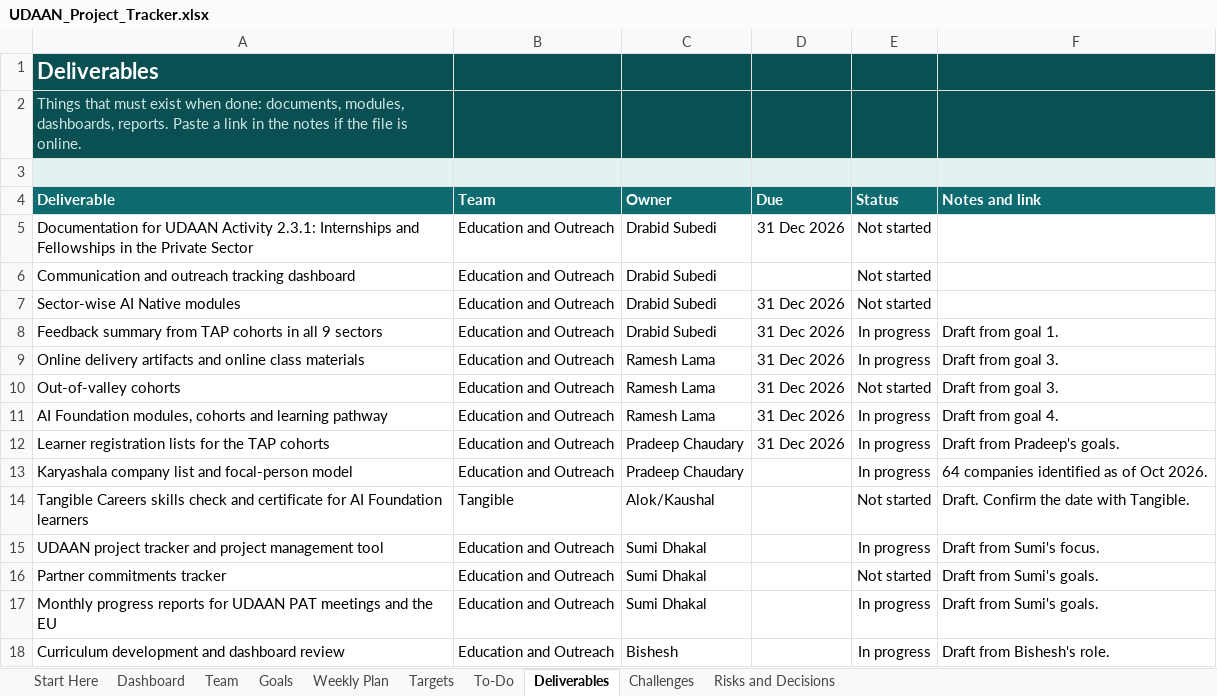
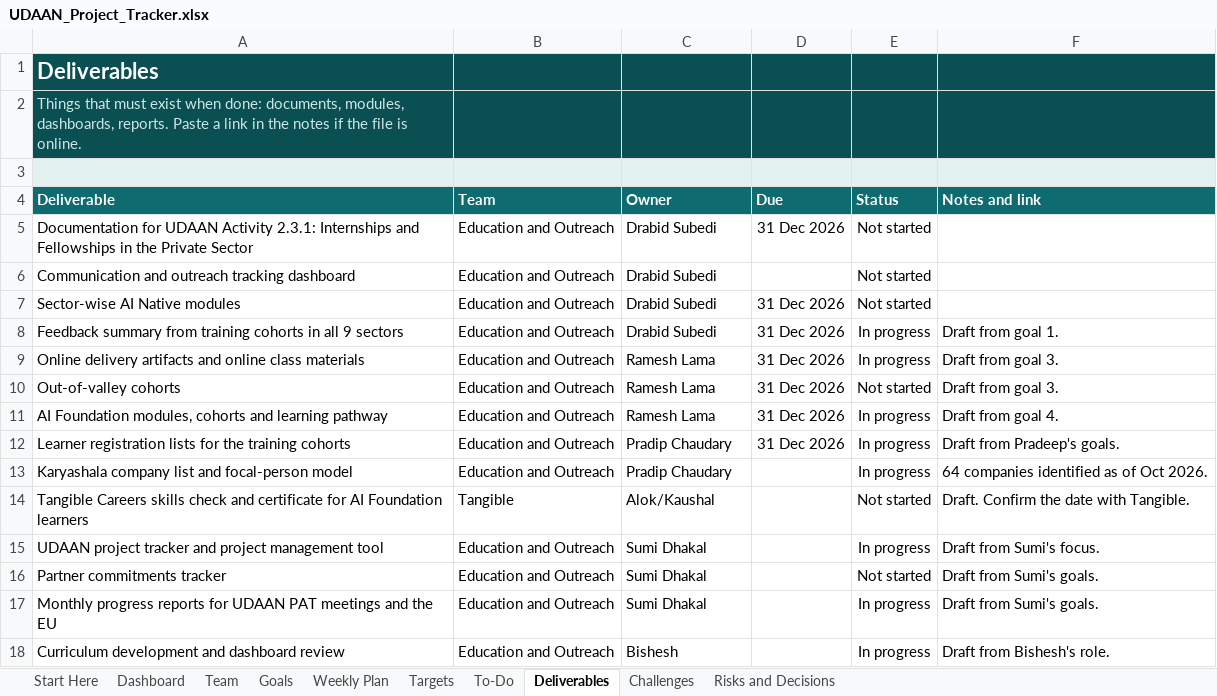
Before and after one commit to gitparihub-NAAMII/EU-UDAAN, an Excel workbook: Program Management/Udaan_project_tracker/UDAAN_Project_Tracker.xlsx, sheet Deliverables, drawn as a sheet; values as stored, in another font and other column widths than the file's, no borders; conditional formats not drawn; the diff names each change by its address in the sheet, - before the commit and + after, or states it on an @@ line.

```diff
--- a/Program Management/Udaan_project_tracker/UDAAN_Project_Tracker.xlsx (sheet Deliverables)
+++ b/Program Management/Udaan_project_tracker/UDAAN_Project_Tracker.xlsx (sheet Deliverables)
-A8 (Deliverable): …summary from TAP cohorts in…
+A8 (Deliverable): …summary from training cohorts in…
-A12 (Deliverable): …for the TAP cohorts
+A12 (Deliverable): …for the training cohorts
-C12:C13 (Owner): Pradeep Chaudary
+C12:C13 (Owner): Pradip Chaudary
```
Also changed, not shown: sheet Risks and Decisions, sheet Challenges, sheet Dashboard, sheet Goals, sheet Weekly Plan, sheet To-Do, 2 more sheets, hidden cells, charts or pictures.
